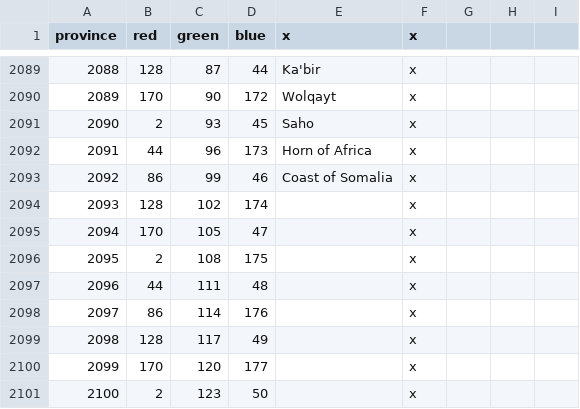
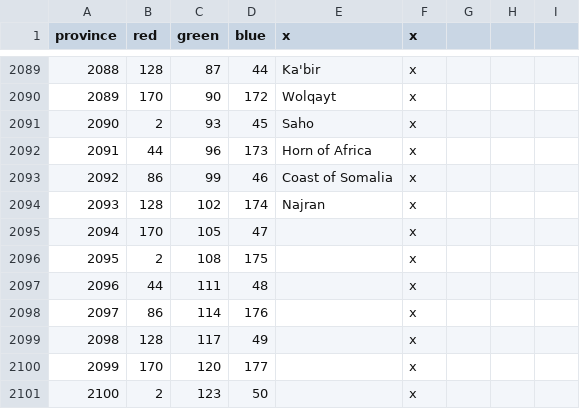
Before and after one commit to swf541/Gloria-Regni, a CSV file: Gloria Regni/map/definition.csv, drawn as a sheet; only a part is shown, gaps mark what is left out.

Commit message:
Najran Province Added

```diff
--- a/Gloria Regni/map/definition.csv
+++ b/Gloria Regni/map/definition.csv
@@ -2093,3 +2093,3 @@ province;red;green;blue;x;x
 2092;86;99;46;Coast of Somalia;x
-2093;128;102;174;;x
+2093;128;102;174;Najran;x
 2094;170;105;47;;x
```
Also changed, not shown: 1 other file.
